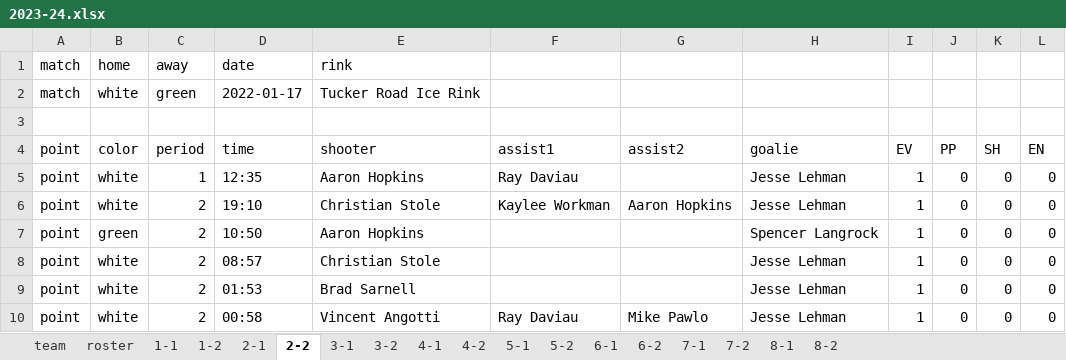
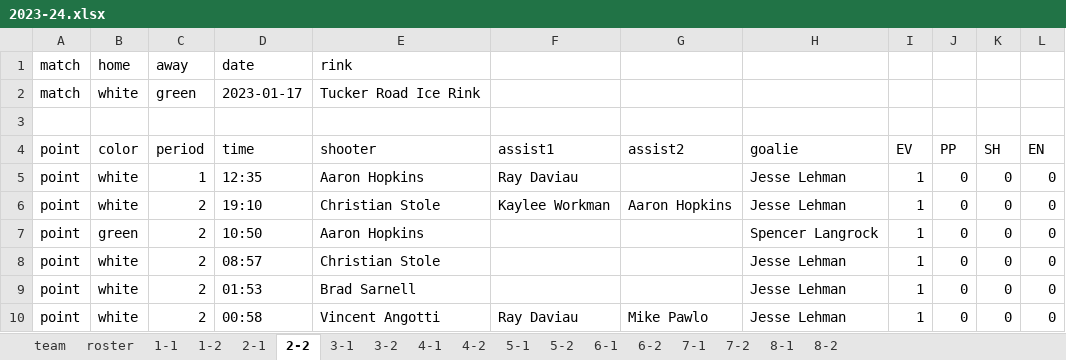
Before and after one commit to dnanto/broomball, an Excel workbook: data/xlsx/2023-24.xlsx, sheet 2-2, drawn as a sheet; values as stored, in another font and other column widths than the file's, no borders; the diff names each change by its address in the sheet, - before the commit and + after, or states it on an @@ line.

```diff
--- a/data/xlsx/2023-24.xlsx (sheet 2-2)
+++ b/data/xlsx/2023-24.xlsx (sheet 2-2)
-D2 (time): 2022-01-17
+D2 (time): 2023-01-17
```
Also changed, not shown: sheet 1-1, sheet 1-2, sheet 2-1.
